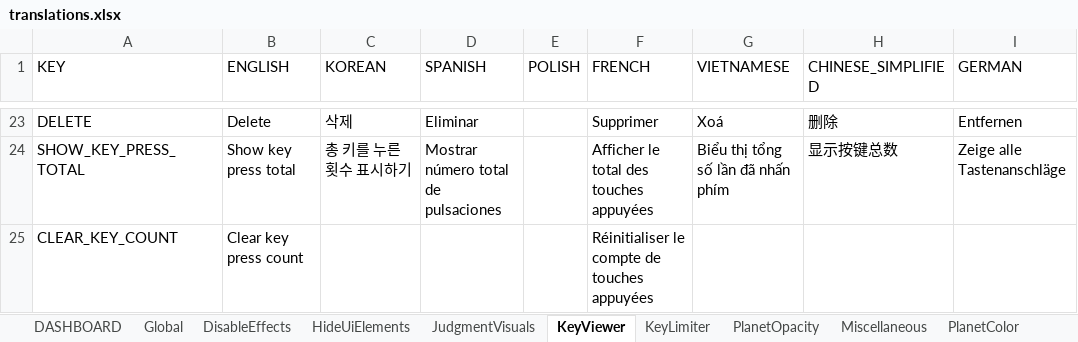
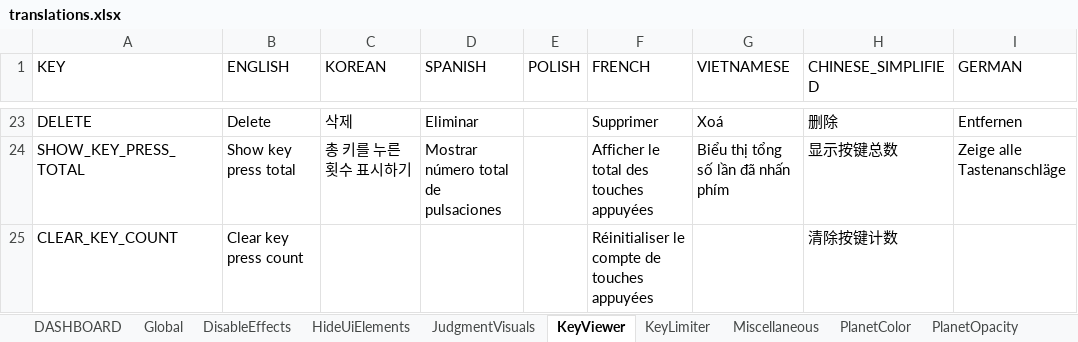
Before and after one commit to PizzaLovers007/AdofaiTweaks, an Excel workbook: AdofaiTweaks.Generator/translations.xlsx, sheet KeyViewer, drawn as a sheet; only a part is shown, gaps mark what is left out; values as stored, in another font and other column widths than the file's, no borders; the diff names each change by its address in the sheet, - before the commit and + after, or states it on an @@ line.

Commit message:
Improve opacity tweak, fix multiplanet opacity

```diff
--- a/AdofaiTweaks.Generator/translations.xlsx (sheet KeyViewer)
+++ b/AdofaiTweaks.Generator/translations.xlsx (sheet KeyViewer)
@@ sheet tab order changed: DASHBOARD | Global | DisableEffects | HideUiElements | JudgmentVisuals | KeyViewer | KeyLimiter | Miscellaneous | PlanetColor | PlanetOpacity @@
-H25 (CHINESE_SIMPLIFIED): (empty)
+H25 (CHINESE_SIMPLIFIED): 清除按键计数
```
Also changed, not shown: sheet PlanetOpacity, sheet DASHBOARD, 8 other files.
